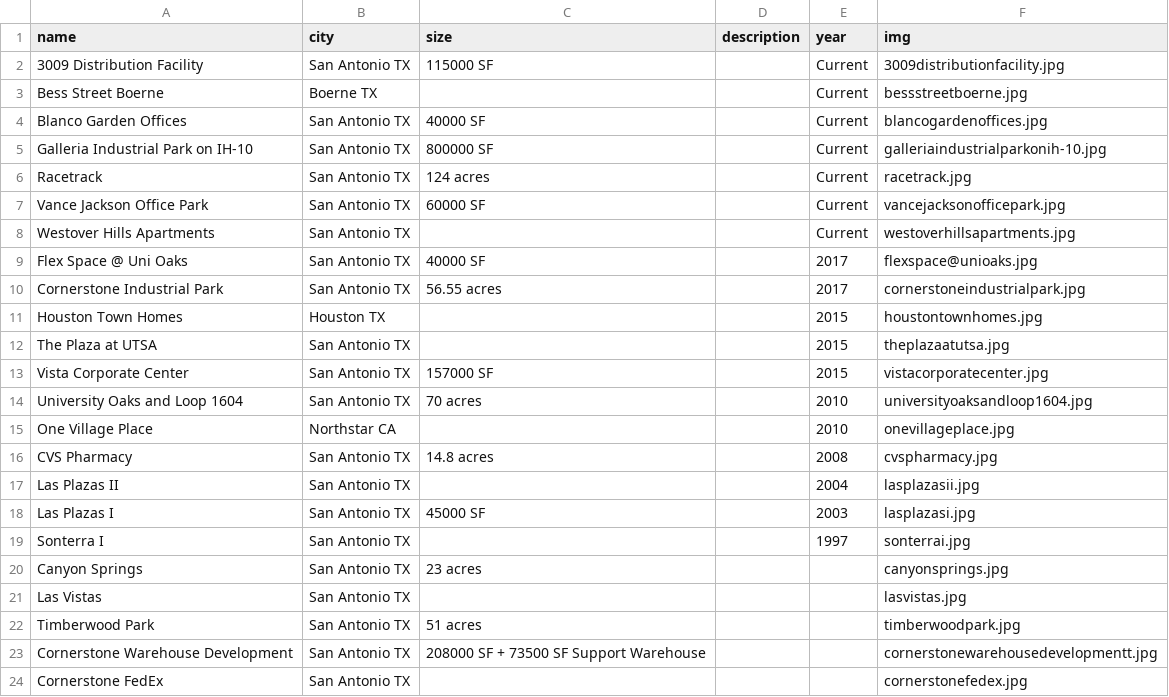
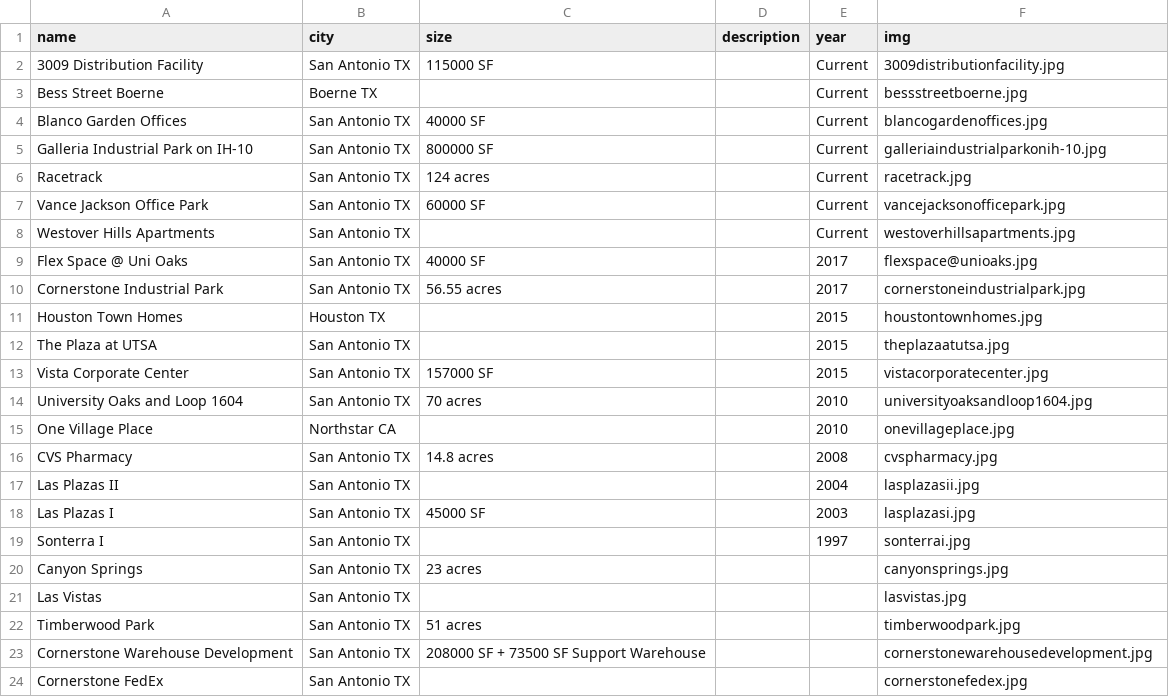
Before and after one commit to ssotomay31/sunbelt, a CSV file: data/sunbelt.csv, drawn as a sheet.

Commit message:
Fixed Cloudinary image references and re-uploaded images

```diff
--- a/data/sunbelt.csv
+++ b/data/sunbelt.csv
@@ -22,3 +22,3 @@ Las Vistas,San Antonio TX,,,,lasvistas.jpg
 Timberwood Park,San Antonio TX,51 acres,,,timberwoodpark.jpg
-Cornerstone Warehouse Development,San Antonio TX,208000 SF + 73500 SF Support Warehouse,,,cornerstonewarehousedevelopmentt.jpg
+Cornerstone Warehouse Development,San Antonio TX,208000 SF + 73500 SF Support Warehouse,,,cornerstonewarehousedevelopment.jpg
 Cornerstone FedEx,San Antonio TX,,,,cornerstonefedex.jpg
```
